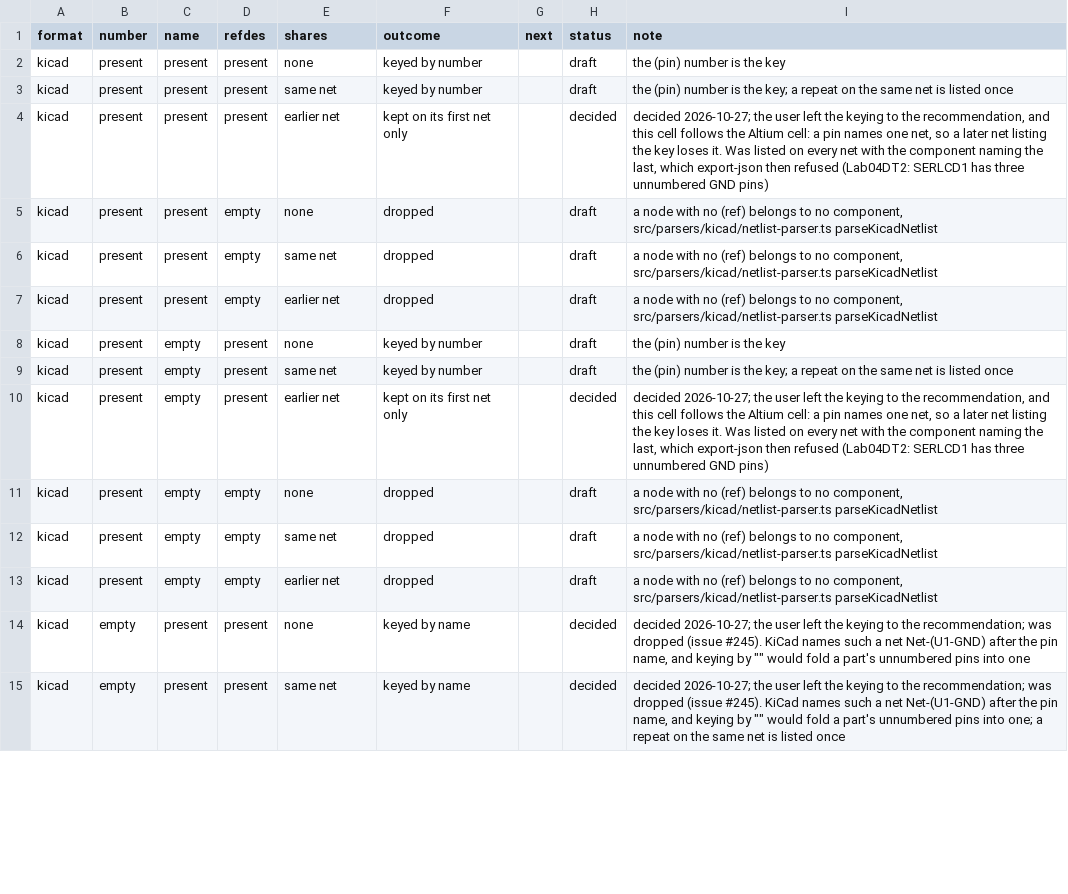
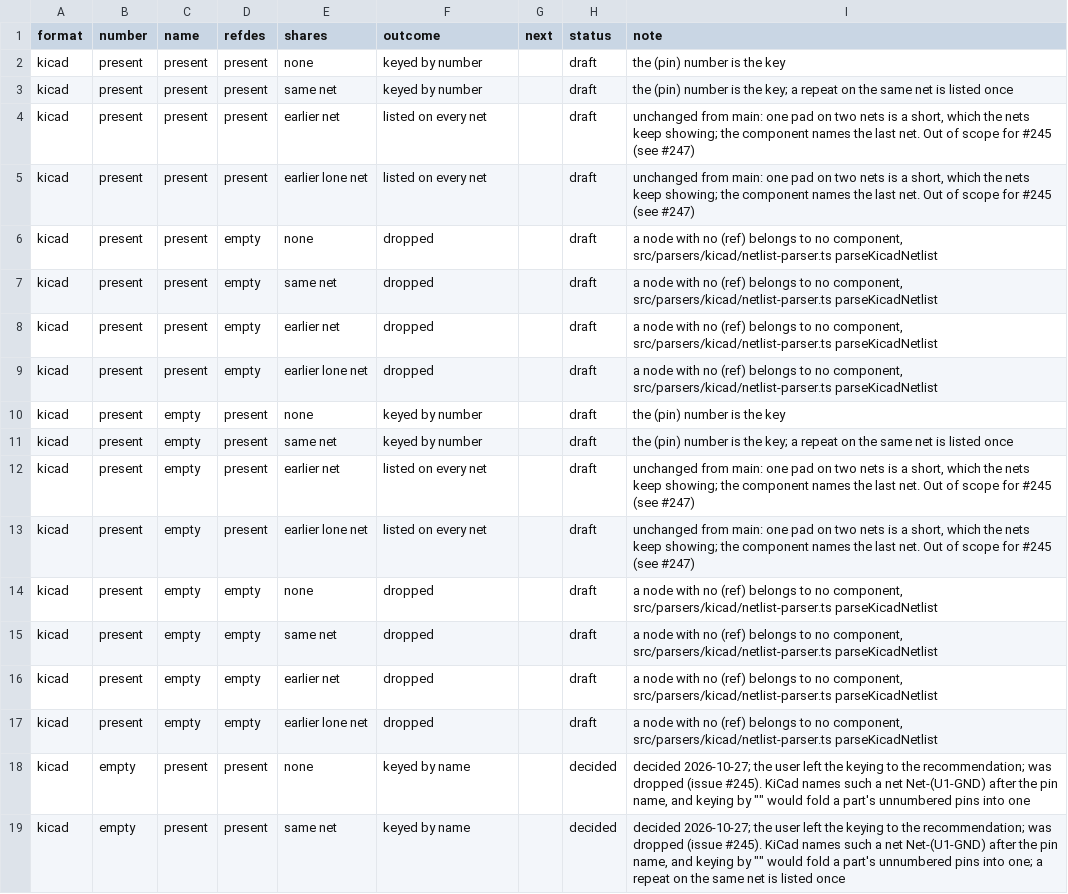
Before and after one commit to IntelligentElectron/universal-netlist, a CSV file: docs/decision-tables/pin-keys/pin-key.csv, drawn as a sheet; only a part is shown; the diff covers the shown part only.

Commit message:
fix: keep a shared pin name on the wired net, and leave numbered pins as they were
KiCad lists nets by name, so an open pin's unconnected-(...) stub can come
before the net its namesake is wired to; a name key now prefers a net with
other pins. The one-net rule applies to name keys only, so a numbered pad on
two nets still shows the short, and a pin named like an Object method is read
as its own pin.

```diff
--- a/docs/decision-tables/pin-keys/pin-key.csv
+++ b/docs/decision-tables/pin-keys/pin-key.csv
@@ -3,3 +3,4 @@ kicad,present,present,present,none,keyed by number,,draft,the (pin) number is th
 kicad,present,present,present,same net,keyed by number,,draft,the (pin) number is the key; a repeat on the same net is listed once
-kicad,present,present,present,earlier net,kept on its first net only,,decided,"decided 2026-10-27; the user left the keying to the recommendation, and this cell follows the Altium cell: a pin names one net, so a later net listing the key loses it. Was listed on every net with the component naming the last, which export-json then refused (Lab04DT2: SERLCD1 has three unnumbered GND pins)"
+kicad,present,present,present,earlier net,listed on every net,,draft,"unchanged from main: one pad on two nets is a short, which the nets keep showing; the component names the last net. Out of scope for #245 (see #247)"
+kicad,present,present,present,earlier lone net,listed on every net,,draft,"unchanged from main: one pad on two nets is a short, which the nets keep showing; the component names the last net. Out of scope for #245 (see #247)"
 kicad,present,present,empty,none,dropped,,draft,"a node with no (ref) belongs to no component, src/parsers/kicad/netlist-parser.ts parseKicadNetlist"
@@ -7,5 +8,7 @@ kicad,present,present,empty,same net,dropped,,draft,"a node with no (ref) belong
 kicad,present,present,empty,earlier net,dropped,,draft,"a node with no (ref) belongs to no component, src/parsers/kicad/netlist-parser.ts parseKicadNetlist"
+kicad,present,present,empty,earlier lone net,dropped,,draft,"a node with no (ref) belongs to no component, src/parsers/kicad/netlist-parser.ts parseKicadNetlist"
 kicad,present,empty,present,none,keyed by number,,draft,the (pin) number is the key
 kicad,present,empty,present,same net,keyed by number,,draft,the (pin) number is the key; a repeat on the same net is listed once
-kicad,present,empty,present,earlier net,kept on its first net only,,decided,"decided 2026-10-27; the user left the keying to the recommendation, and this cell follows the Altium cell: a pin names one net, so a later net listing the key loses it. Was listed on every net with the component naming the last, which export-json then refused (Lab04DT2: SERLCD1 has three unnumbered GND pins)"
+kicad,present,empty,present,earlier net,listed on every net,,draft,"unchanged from main: one pad on two nets is a short, which the nets keep showing; the component names the last net. Out of scope for #245 (see #247)"
+kicad,present,empty,present,earlier lone net,listed on every net,,draft,"unchanged from main: one pad on two nets is a short, which the nets keep showing; the component names the last net. Out of scope for #245 (see #247)"
 kicad,present,empty,empty,none,dropped,,draft,"a node with no (ref) belongs to no component, src/parsers/kicad/netlist-parser.ts parseKicadNetlist"
@@ -13,2 +16,3 @@ kicad,present,empty,empty,same net,dropped,,draft,"a node with no (ref) belongs
 kicad,present,empty,empty,earlier net,dropped,,draft,"a node with no (ref) belongs to no component, src/parsers/kicad/netlist-parser.ts parseKicadNetlist"
+kicad,present,empty,empty,earlier lone net,dropped,,draft,"a node with no (ref) belongs to no component, src/parsers/kicad/netlist-parser.ts parseKicadNetlist"
 kicad,empty,present,present,none,keyed by name,,decided,"decided 2026-10-27; the user left the keying to the recommendation; was dropped (issue #245). KiCad names such a net Net-(U1-GND) after the pin name, and keying by """" would fold a part's unnumbered pins into one"
```
Also changed, not shown: 12 added rows and 5 edited cells elsewhere in this file, 6 other files.
